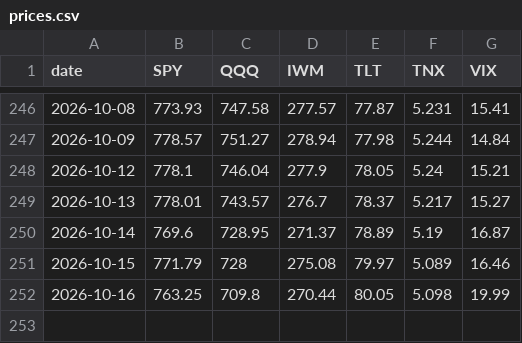
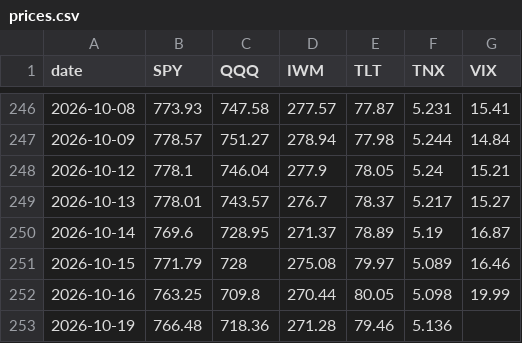
Before and after one commit to kdj950323-glitch/todo, a CSV file: market-log/state/prices.csv, drawn as a sheet; only a part is shown, gaps mark what is left out; the diff names each change by its address in the sheet, - before the commit and + after, or states it on an @@ line.

```diff
--- a/market-log/state/prices.csv
+++ b/market-log/state/prices.csv
+row 253: 2026-10-19 | 766.48 | 718.36 | 271.28 | 79.46 | 5.136
```
Also changed, not shown: market-log/state/env_upper_log.csv, 3 other files.
